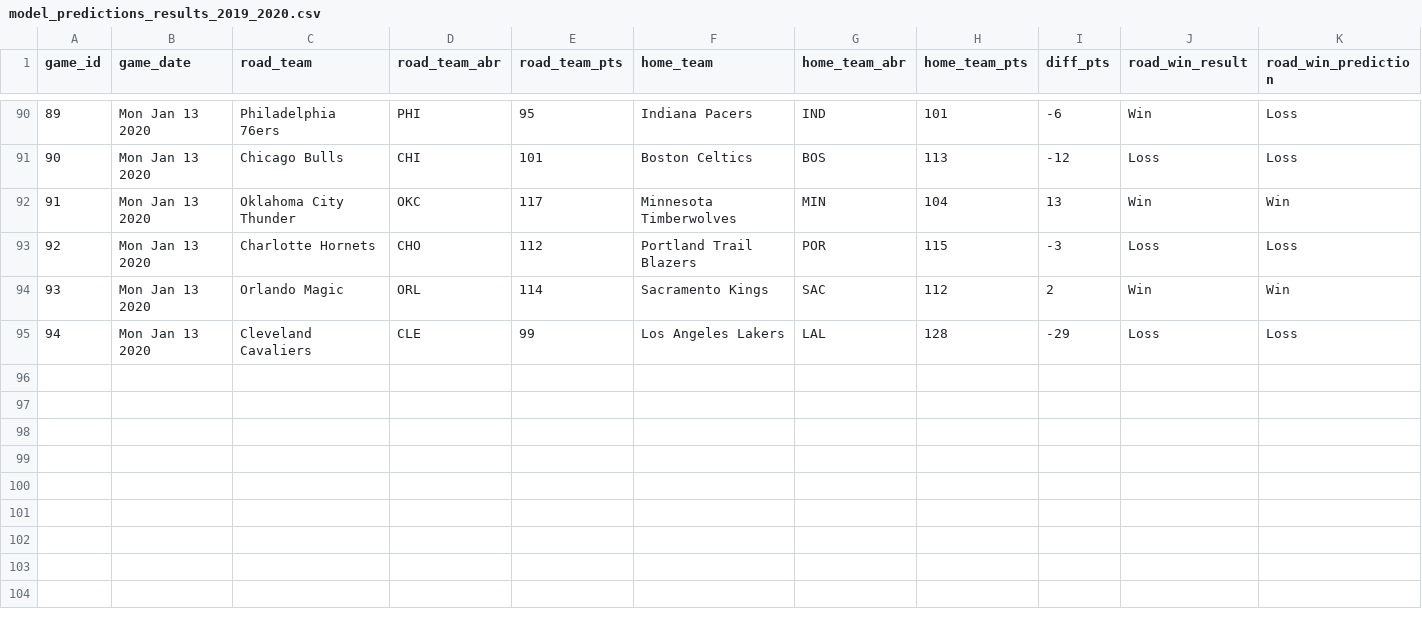
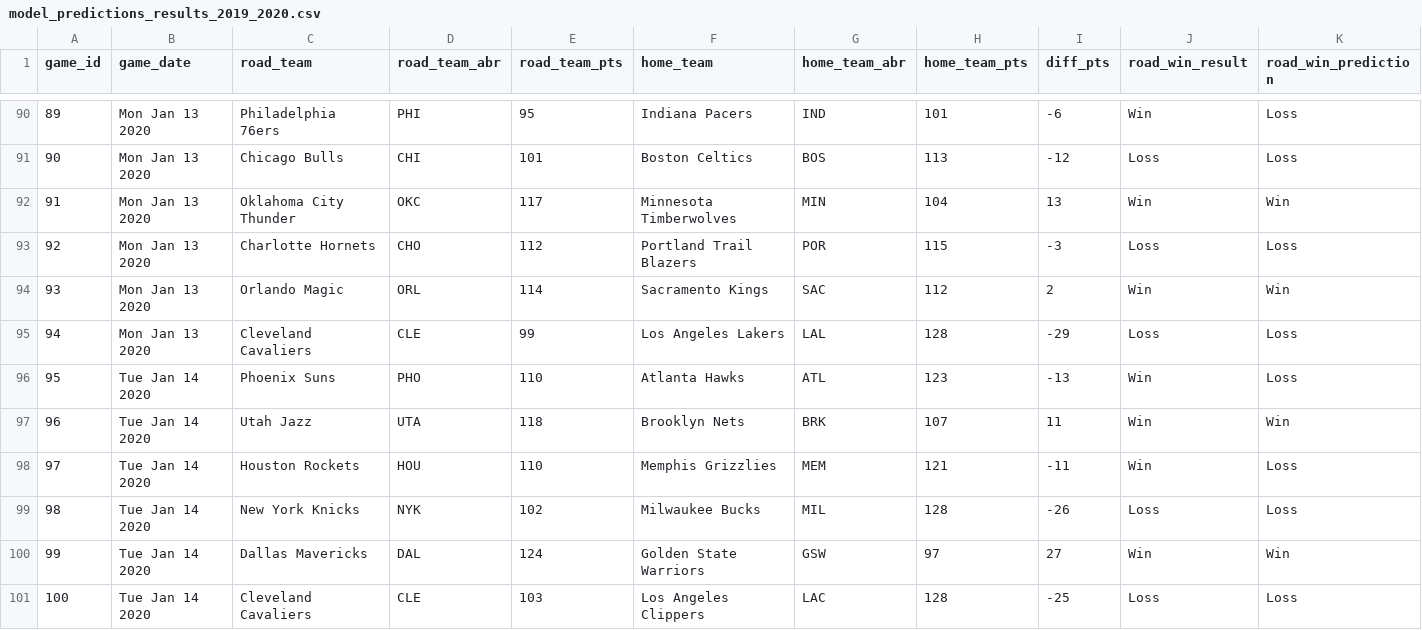
Before and after one commit to zsubhani/utexas_hw_python, a CSV file: model_predictions_results_2019_2020.csv, drawn as a sheet; only a part is shown, gaps mark what is left out; rows hold the shown columns only; the diff names each change by its address in the sheet, - before the commit and + after, or states it on an @@ line.

Commit message:
updated results

```diff
--- a/model_predictions_results_2019_2020.csv
+++ b/model_predictions_results_2019_2020.csv
+row 96: 95 | Tue Jan 14 2020 | Phoenix Suns | PHO | 110 | Atlanta Hawks | ATL | 123 | -13 | Win | Loss
+row 97: 96 | Tue Jan 14 2020 | Utah Jazz | UTA | 118 | Brooklyn Nets | BRK | 107 | 11 | Win | Win
+row 98: 97 | Tue Jan 14 2020 | Houston Rockets | HOU | 110 | Memphis Grizzlies | MEM | 121 | -11 | Win | Loss
+row 99: 98 | Tue Jan 14 2020 | New York Knicks | NYK | 102 | Milwaukee Bucks | MIL | 128 | -26 | Loss | Loss
+row 100: 99 | Tue Jan 14 2020 | Dallas Mavericks | DAL | 124 | Golden State Warriors | GSW | 97 | 27 | Win | Win
+row 101: 100 | Tue Jan 14 2020 | Cleveland Cavaliers | CLE | 103 | Los Angeles Clippers | LAC | 128 | -25 | Loss | Loss
```
